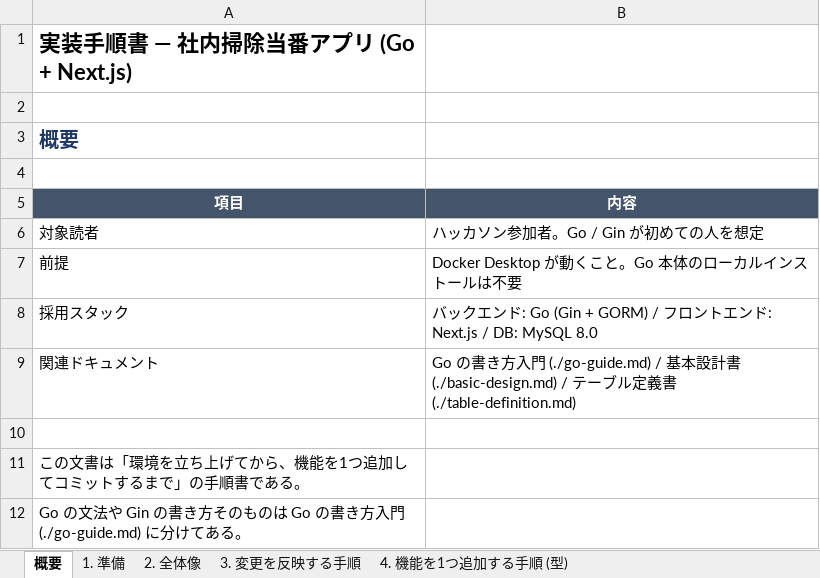
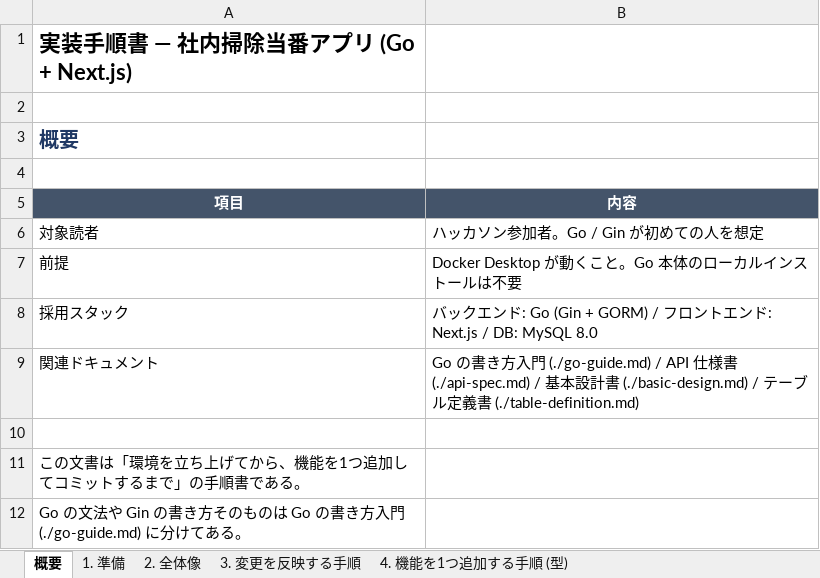
Before and after one commit to dichimaru/hackason2026, an Excel workbook: docs/implementation-guide.xlsx, sheet 概要, drawn as a sheet; values as stored, in another font and other column widths than the file's, no borders; the diff names each change by its address in the sheet, - before the commit and + after, or states it on an @@ line.

```diff
--- a/docs/implementation-guide.xlsx (sheet 概要)
+++ b/docs/implementation-guide.xlsx (sheet 概要)
-B9 (内容): …(./go-guide.md) / 基本…
+B9 (内容): …(./go-guide.md) / API 仕様書 (./api-spec.md) / 基本…
```
Also changed, not shown: sheet 5. ワークスルー- 当番を「実施済み」にする API を追…, docs/basic-design.xlsx, docs/go-guide.xlsx, 7 other files.
